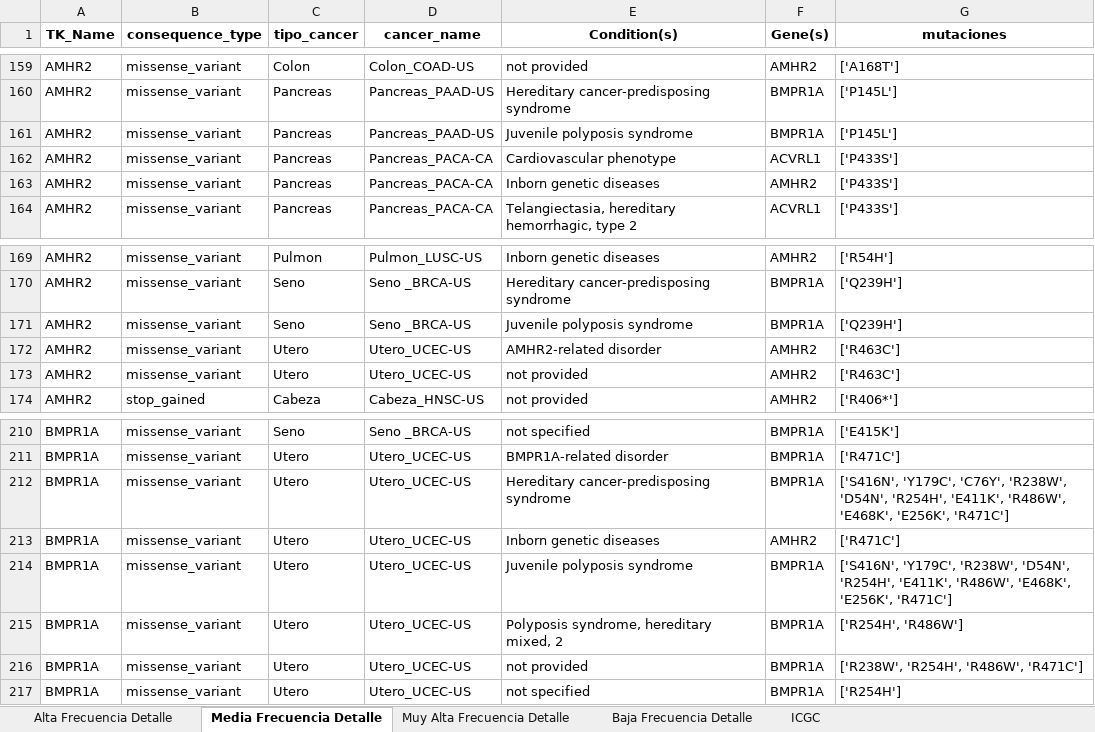
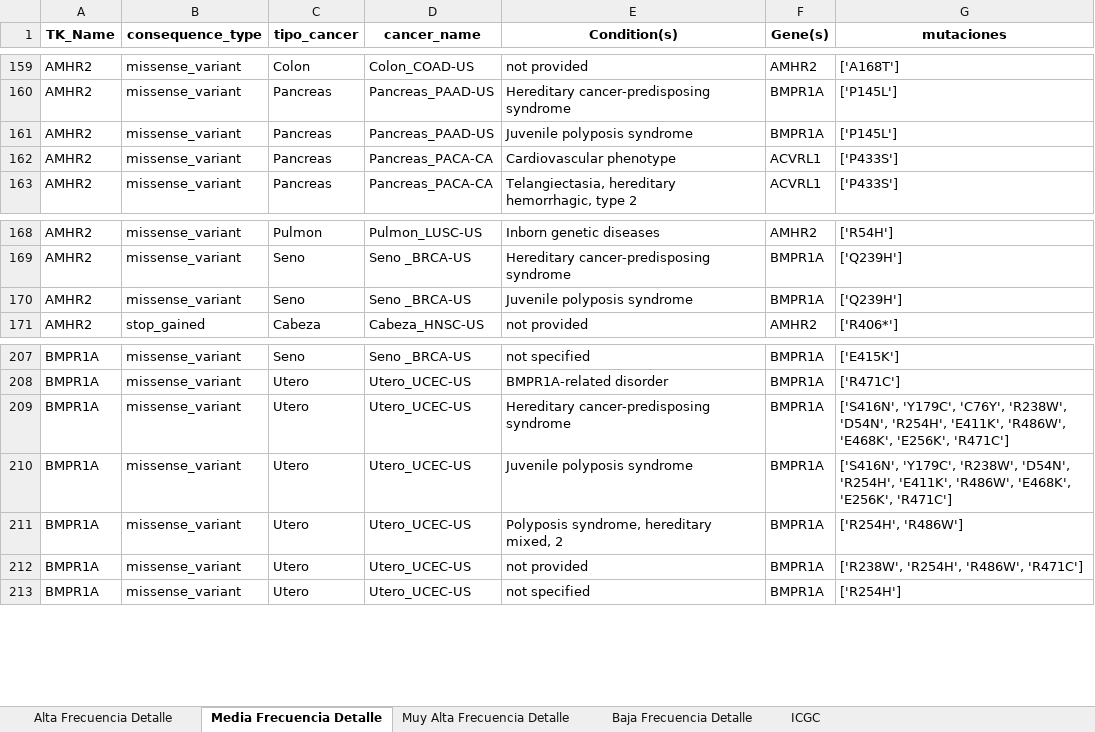
Before and after one commit to Nanocell-Lab/TCancer_RareDiseases, an Excel workbook: data/mutaciones/mutclinvar.xlsx, sheet Media Frecuencia Detalle, drawn as a sheet; only a part is shown, gaps mark what is left out; values as stored, in another font and other column widths than the file's, no borders; the diff names each change by its address in the sheet, - before the commit and + after, or states it on an @@ line.

Commit message:
actualizacion codigo
se muestran mutaciones por gen, y no por clasificados por su frecuencia

```diff
--- a/data/mutaciones/mutclinvar.xlsx (sheet Media Frecuencia Detalle)
+++ b/data/mutaciones/mutclinvar.xlsx (sheet Media Frecuencia Detalle)
-row 163: AMHR2 | missense_variant | Pancreas | Pancreas_PACA-CA | Inborn genetic diseases | AMHR2 | ['P433S']
-row 172: AMHR2 | missense_variant | Utero | Utero_UCEC-US | AMHR2-related disorder | AMHR2 | ['R463C']
-row 173: AMHR2 | missense_variant | Utero | Utero_UCEC-US | not provided | AMHR2 | ['R463C']
-row 213: BMPR1A | missense_variant | Utero | Utero_UCEC-US | Inborn genetic diseases | AMHR2 | ['R471C']
```
Also changed, not shown: sheet ICGC, 14 other files.
